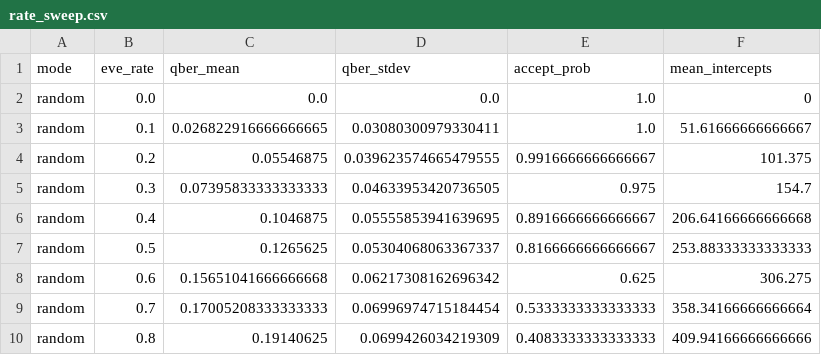
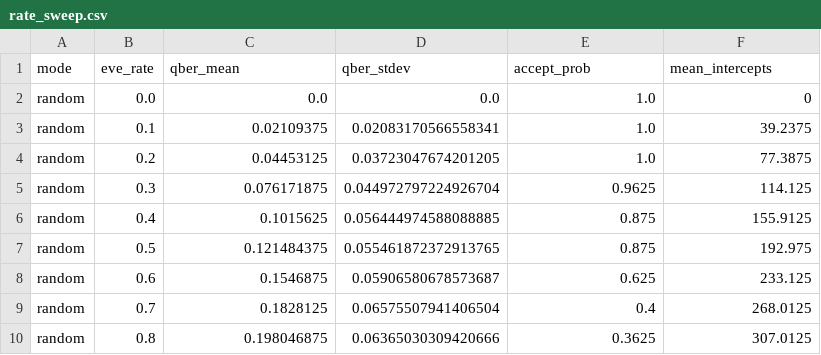
Before and after one commit to muslimELHADHARI/qsh, a CSV file: report/data/rate_sweep.csv, drawn as a sheet; only a part is shown; the diff covers the shown part only.

```diff
--- a/report/data/rate_sweep.csv
+++ b/report/data/rate_sweep.csv
@@ -2,9 +2,9 @@ mode,eve_rate,qber_mean,qber_stdev,accept_prob,mean_intercepts
 random,0.0,0.0,0.0,1.0,0
-random,0.1,0.026822916666666665,0.03080300979330411,1.0,51.61666666666667
-random,0.2,0.05546875,0.039623574665479555,0.9916666666666667,101.375
-random,0.3,0.07395833333333333,0.04633953420736505,0.975,154.7
-random,0.4,0.1046875,0.05555853941639695,0.8916666666666667,206.64166666666668
-random,0.5,0.1265625,0.05304068063367337,0.8166666666666667,253.88333333333333
-random,0.6,0.15651041666666668,0.06217308162696342,0.625,306.275
-random,0.7,0.17005208333333333,0.06996974715184454,0.5333333333333333,358.34166666666664
-random,0.8,0.19140625,0.0699426034219309,0.4083333333333333,409.94166666666666
+random,0.1,0.02109375,0.02083170566558341,1.0,39.2375
+random,0.2,0.04453125,0.03723047674201205,1.0,77.3875
+random,0.3,0.076171875,0.044972797224926704,0.9625,114.125
+random,0.4,0.1015625,0.056444974588088885,0.875,155.9125
+random,0.5,0.121484375,0.055461872372913765,0.875,192.975
+random,0.6,0.1546875,0.05906580678573687,0.625,233.125
+random,0.7,0.1828125,0.06575507941406504,0.4,268.0125
+random,0.8,0.198046875,0.06365030309420666,0.3625,307.0125
```
Also changed, not shown: 47 edited cells elsewhere in this file, report/data/bias_grid.csv, 5 other files.
